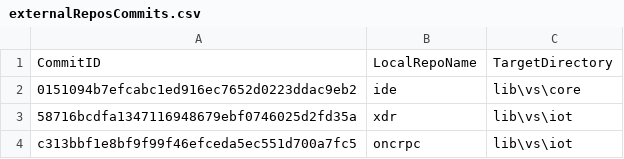
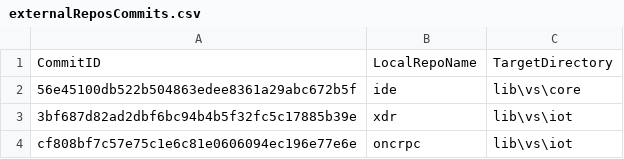
Before and after one commit to ATECoder/dn.onc.rpc, a CSV file: externalReposCommits.csv, drawn as a sheet.

```diff
--- a/externalReposCommits.csv
+++ b/externalReposCommits.csv
@@ -1,4 +1,4 @@
 CommitID,LocalRepoName,TargetDirectory
-0151094b7efcabc1ed916ec7652d0223ddac9eb2,ide,lib\vs\core
-58716bcdfa1347116948679ebf0746025d2fd35a,xdr,lib\vs\iot
-c313bbf1e8bf9f99f46efceda5ec551d700a7fc5,oncrpc,lib\vs\iot
+56e45100db522b504863edee8361a29abc672b5f,ide,lib\vs\core
+3bf687d82ad2dbf6bc94b4b5f32fc5c17885b39e,xdr,lib\vs\iot
+cf808bf7c57e75c1e6c81e0606094ec196e77e6e,oncrpc,lib\vs\iot
```
Also changed, not shown: 4 other files.
